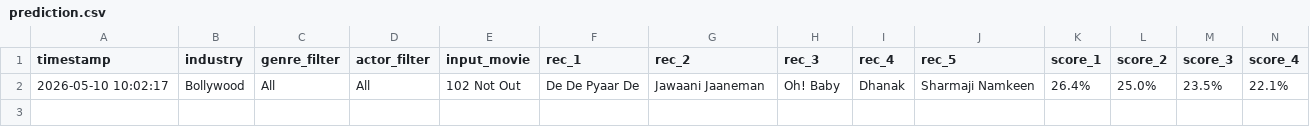
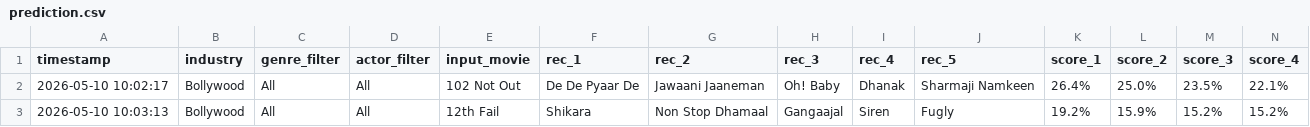
Before and after one commit to Amber-s-art/LensLore, a CSV file: logs/prediction.csv, drawn as a sheet; only a part is shown; rows hold the shown columns only; the diff names each change by its address in the sheet, - before the commit and + after, or states it on an @@ line.

Commit message:
Log prediction for: 12th Fail

```diff
--- a/logs/prediction.csv
+++ b/logs/prediction.csv
+row 3: 2026-05-10 10:03:13 | Bollywood | All | All | 12th Fail | Shikara | Non Stop Dhamaal | Gangaajal | Siren | Fugly | 19.2% | 15.9% | 15.2% | 15.2%
```
